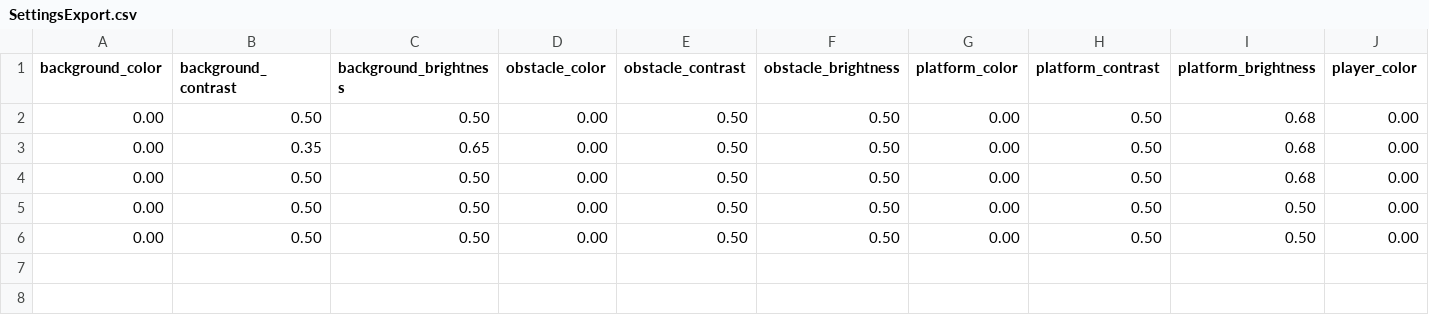
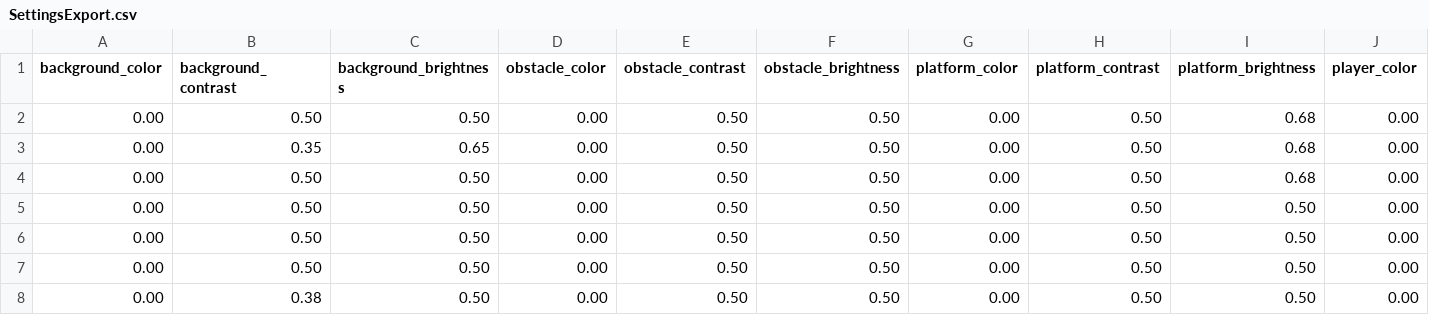
Before and after one commit to MYSCasanova/Thesis-New-Game, a CSV file: Assets/SettingsExport.csv, drawn as a sheet; only a part is shown; rows hold the shown columns only; the diff names each change by its address in the sheet, - before the commit and + after, or states it on an @@ line.

```diff
--- a/Assets/SettingsExport.csv
+++ b/Assets/SettingsExport.csv
+row 7: 0.00 | 0.50 | 0.50 | 0.00 | 0.50 | 0.50 | 0.00 | 0.50 | 0.50 | 0.00
+row 8: 0.00 | 0.38 | 0.50 | 0.00 | 0.50 | 0.50 | 0.00 | 0.50 | 0.50 | 0.00
```
Also changed, not shown: 54 other files.
